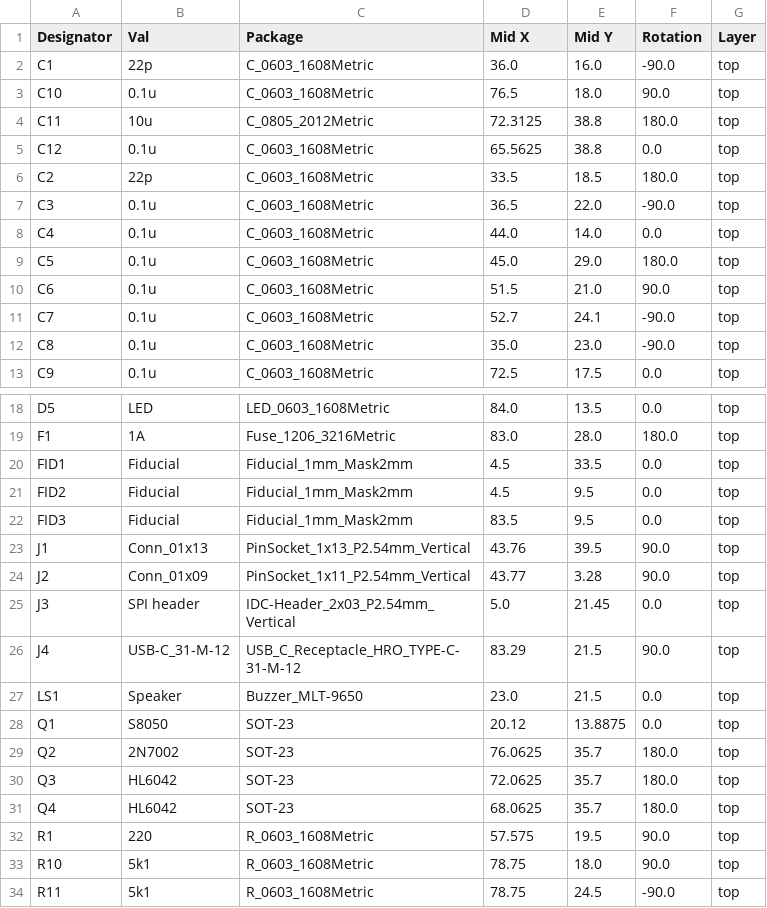
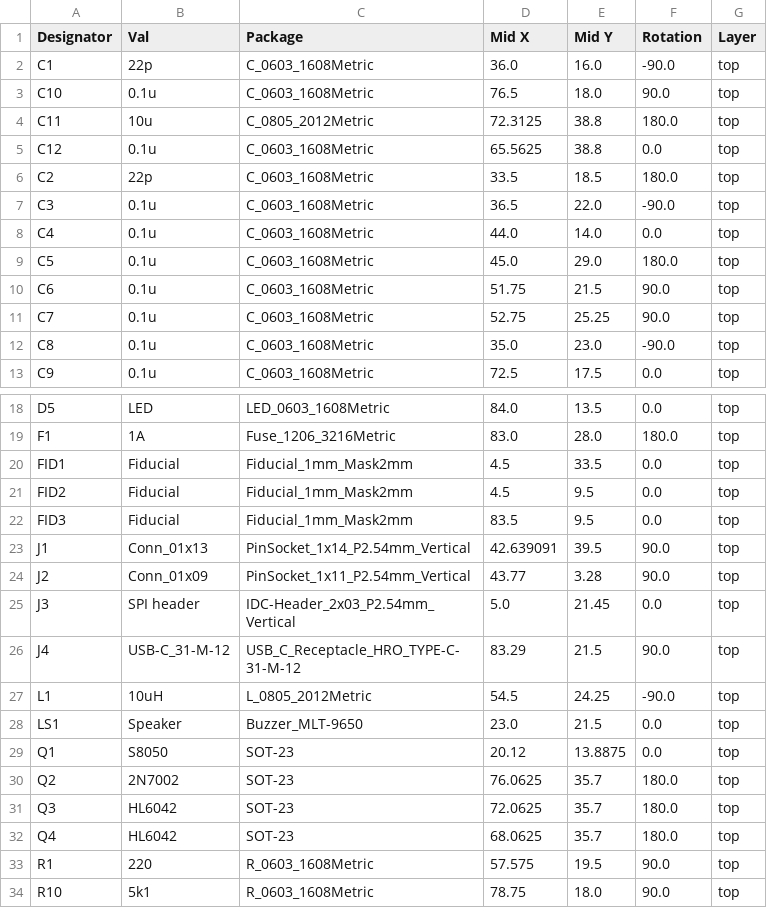
Before and after one commit to spassigl/ATMega32A-demo-board, a CSV file: jlcpcb/production_files/CPL-ATMega Dev Board.csv, drawn as a sheet; only a part is shown, gaps mark what is left out; the shorter side is filled out with more unchanged rows.

```diff
--- a/jlcpcb/production_files/CPL-ATMega Dev Board.csv
+++ b/jlcpcb/production_files/CPL-ATMega Dev Board.csv
@@ -9,4 +9,4 @@ C4,0.1u,C_0603_1608Metric,44.0,14.0,0.0,top
 C5,0.1u,C_0603_1608Metric,45.0,29.0,180.0,top
-C6,0.1u,C_0603_1608Metric,51.5,21.0,90.0,top
-C7,0.1u,C_0603_1608Metric,52.7,24.1,-90.0,top
+C6,0.1u,C_0603_1608Metric,51.75,21.5,90.0,top
+C7,0.1u,C_0603_1608Metric,52.75,25.25,90.0,top
 C8,0.1u,C_0603_1608Metric,35.0,23.0,-90.0,top
@@ -22,3 +22,3 @@ FID2,Fiducial,Fiducial_1mm_Mask2mm,4.5,9.5,0.0,top
 FID3,Fiducial,Fiducial_1mm_Mask2mm,83.5,9.5,0.0,top
-J1,Conn_01x13,PinSocket_1x13_P2.54mm_Vertical,43.76,39.5,90.0,top
+J1,Conn_01x13,PinSocket_1x14_P2.54mm_Vertical,42.639091,39.5,90.0,top
 J2,Conn_01x09,PinSocket_1x11_P2.54mm_Vertical,43.77,3.28,90.0,top
@@ -26,2 +26,3 @@ J3,SPI header,IDC-Header_2x03_P2.54mm_Vertical,5.0,21.45,0.0,top
 J4,USB-C_31-M-12,USB_C_Receptacle_HRO_TYPE-C-31-M-12,83.29,21.5,90.0,top
+L1,10uH,L_0805_2012Metric,54.5,24.25,-90.0,top
 LS1,Speaker,Buzzer_MLT-9650,23.0,21.5,0.0,top
```
Also changed, not shown: jlcpcb/production_files/BOM-ATMega Dev Board.csv, 5 other files.
